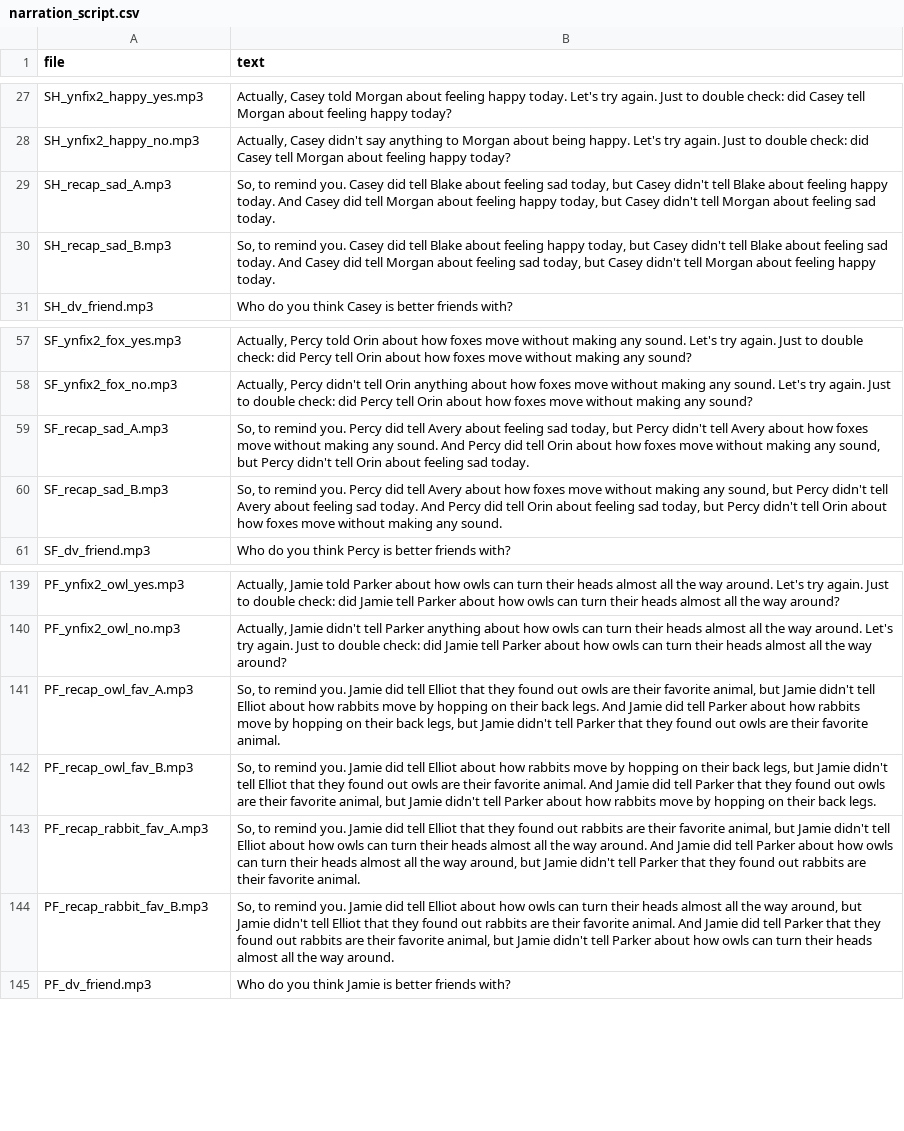
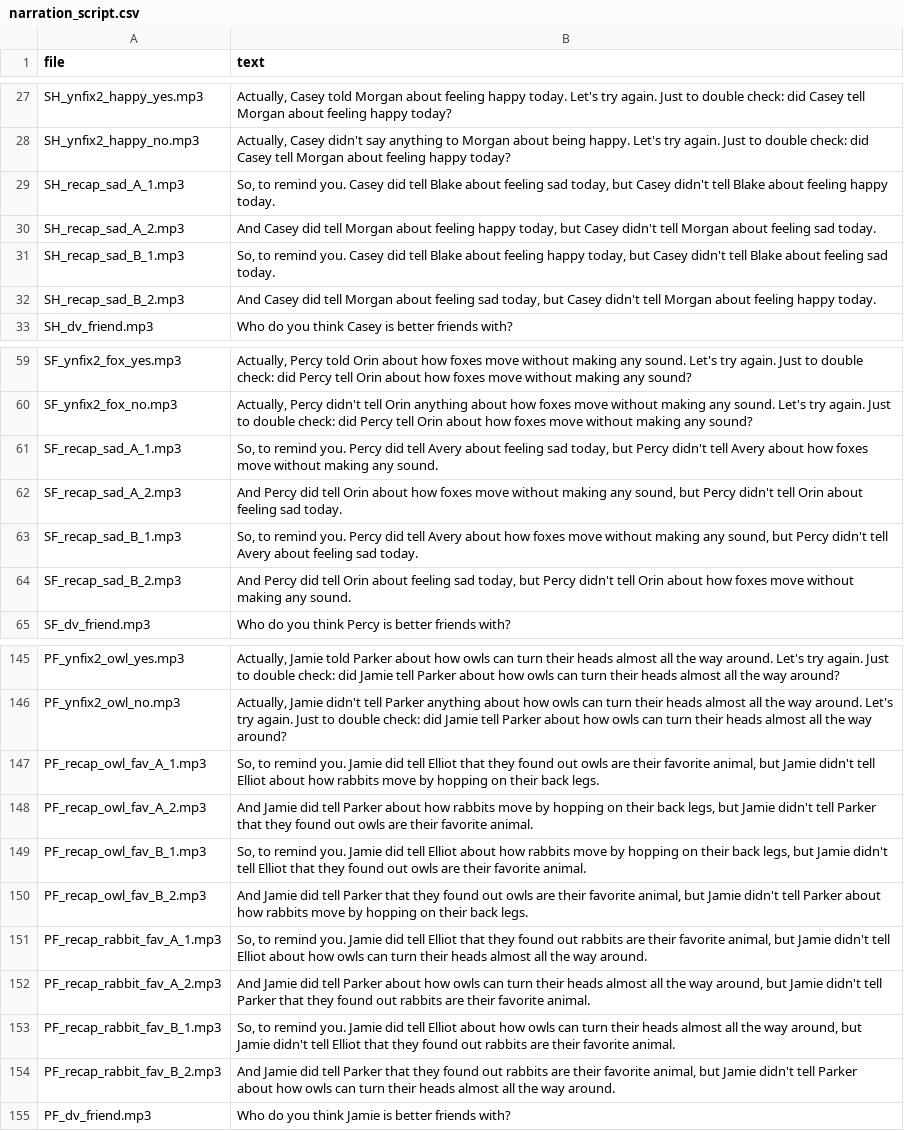
Before and after one commit to ashleyjthomas/OMIT, a CSV file: 3. Stimuli/OMIT3 Disclosure Ladder/chs/audio/narration_script.csv, drawn as a sheet; only a part is shown, gaps mark what is left out; addresses are those after the commit; the diff covers the shown part only; the diff names each change by its address in the sheet, - before the commit and + after, or states it on an @@ line.

Commit message:
audio
updated audio

```diff
--- a/3. Stimuli/OMIT3 Disclosure Ladder/chs/audio/narration_script.csv
+++ b/3. Stimuli/OMIT3 Disclosure Ladder/chs/audio/narration_script.csv
-A29 (file): SH_recap_sad_A.mp3
+A29 (file): SH_recap_sad_A_1.mp3
-B29 (text): …happy today. And Casey did tell Morgan about feeling happy today, but Casey didn't tell Morgan about feeling sad today.
+B29 (text): …happy today.
+row 30: SH_recap_sad_A_2.mp3 | And Casey did tell Morgan about feeling happy today, but Casey didn't tell Morgan about feeling sad today.
-A31 (file): SH_recap_sad_B.mp3
+A31 (file): SH_recap_sad_B_1.mp3
-B31 (text): …sad today. And Casey did tell Morgan about feeling sad today, but Casey didn't tell Morgan about feeling happy today.
+B31 (text): …sad today.
+row 32: SH_recap_sad_B_2.mp3 | And Casey did tell Morgan about feeling sad today, but Casey didn't tell Morgan about feeling happy today.
-A61 (file): SF_recap_sad_A.mp3
+A61 (file): SF_recap_sad_A_1.mp3
-B61 (text): …any sound. And Percy did tell Orin about how foxes move without making any sound, but Percy didn't tell Orin about feeling sad today.
+B61 (text): …any sound.
+row 62: SF_recap_sad_A_2.mp3 | And Percy did tell Orin about how foxes move without making any sound, but Percy didn't tell Orin about feeling sad today.
-A63 (file): SF_recap_sad_B.mp3
+A63 (file): SF_recap_sad_B_1.mp3
-B63 (text): …sad today. And Percy did tell Orin about feeling sad today, but Percy didn't tell Orin about how foxes move without making any sound.
+B63 (text): …sad today.
+row 64: SF_recap_sad_B_2.mp3 | And Percy did tell Orin about feeling sad today, but Percy didn't tell Orin about how foxes move without making any sound.
-A147 (file): PF_recap_owl_fav_A.mp3
+A147 (file): PF_recap_owl_fav_A_1.mp3
-B147 (text): …back legs. And Jamie did tell Parker about how rabbits move by hopping on their back legs, but Jamie didn't tell Parker that they found out owls are their favorite animal.
+B147 (text): …back legs.
+row 148: PF_recap_owl_fav_A_2.mp3 | And Jamie did tell Parker about how rabbits move by hopping on their back legs, but Jamie didn't tell Parker that they found out owls are their favorite animal.
-A149 (file): PF_recap_owl_fav_B.mp3
+A149 (file): PF_recap_owl_fav_B_1.mp3
-B149 (text): …favorite animal. And Jamie did tell Parker that they found out owls are their favorite animal, but Jamie didn't tell Parker about how rabbits move by hopping on their back legs.
+B149 (text): …favorite animal.
+row 150: PF_recap_owl_fav_B_2.mp3 | And Jamie did tell Parker that they found out owls are their favorite animal, but Jamie didn't tell Parker about how rabbits move by hopping on their back legs.
-A151 (file): PF_recap_rabbit_fav_A.mp3
+A151 (file): PF_recap_rabbit_fav_A_1.mp3
-B151 (text): …way around. And Jamie did tell Parker about how owls can turn their heads almost all the way around, but Jamie didn't tell Parker that they found out rabbits are their favorite animal.
+B151 (text): …way around.
+row 152: PF_recap_rabbit_fav_A_2.mp3 | And Jamie did tell Parker about how owls can turn their heads almost all the way around, but Jamie didn't tell Parker that they found out rabbits are their favorite animal.
-A153 (file): PF_recap_rabbit_fav_B.mp3
+A153 (file): PF_recap_rabbit_fav_B_1.mp3
-B153 (text): …favorite animal. And Jamie did tell Parker that they found out rabbits are their favorite animal, but Jamie didn't tell Parker about how owls can turn their heads almost all the way around.
+B153 (text): …favorite animal.
+row 154: PF_recap_rabbit_fav_B_2.mp3 | And Jamie did tell Parker that they found out rabbits are their favorite animal, but Jamie didn't tell Parker about how owls can turn their heads almost all the way around.
```
Also changed, not shown: 2 added rows and 4 edited cells elsewhere in this file, 35 other files.
